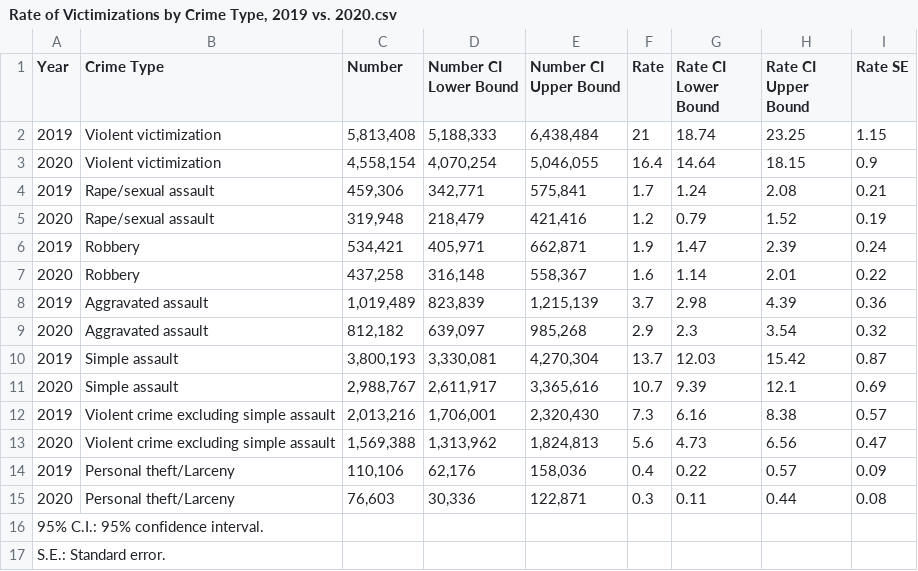
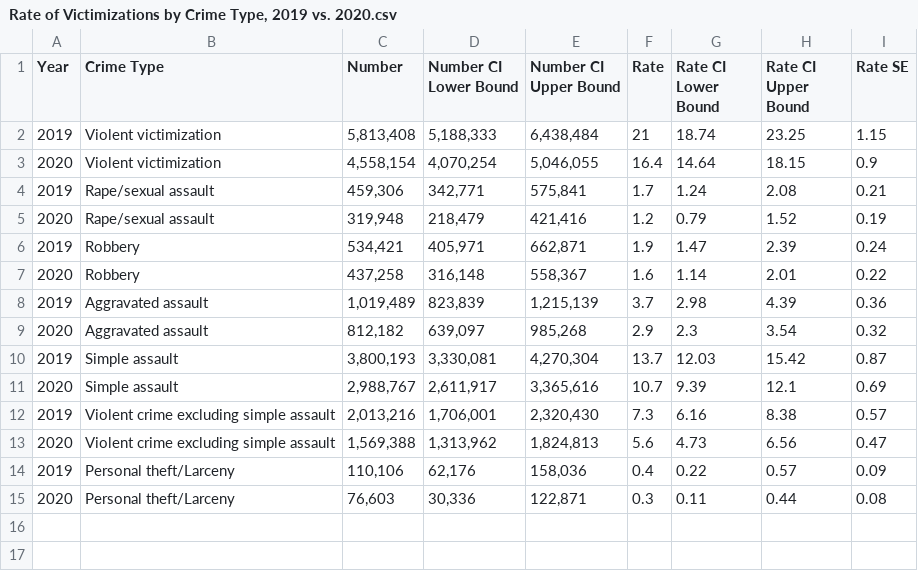
Before and after one commit to carlosflores10/CSC474-Final-Project, a CSV file: Data/Rate of Victimizations by Crime Type, 2019 vs. 2020.csv, drawn as a sheet; the diff names each change by its address in the sheet, - before the commit and + after, or states it on an @@ line.

Commit message:
modified dataset

```diff
--- a/Data/Rate of Victimizations by Crime Type, 2019 vs. 2020.csv
+++ b/Data/Rate of Victimizations by Crime Type, 2019 vs. 2020.csv
-row 16: 95% C.I.: 95% confidence interval.
-row 17: S.E.: Standard error.
```
Also changed, not shown: 1 other file.
